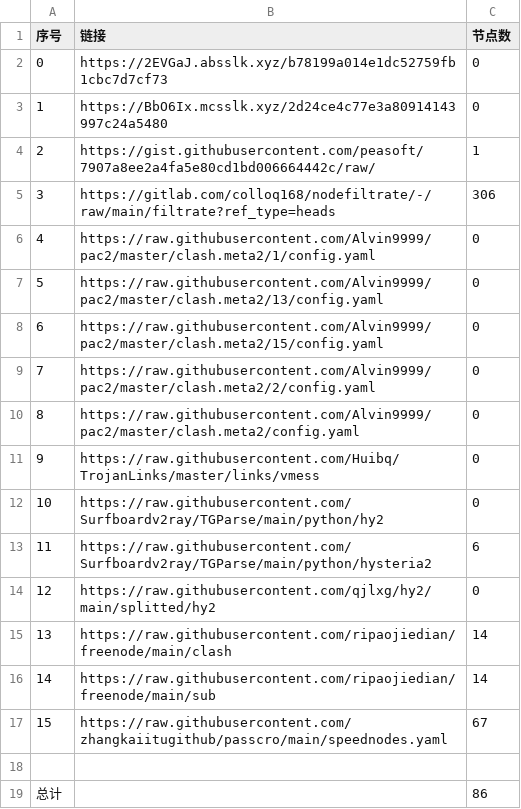
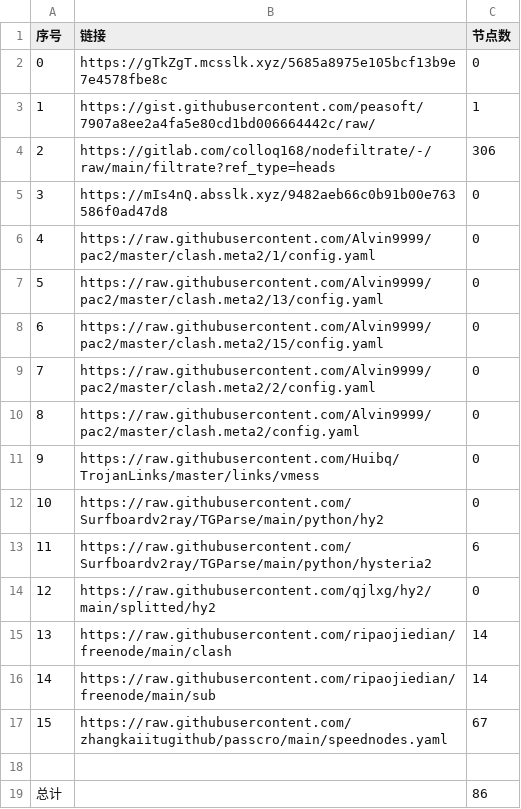
Before and after one commit to my-tv1/NoMoreWalls, a CSV file: list_result.csv, drawn as a sheet; removed rows and columns are numbered as before the commit, all else as after; the diff names each change by its address in the sheet, - before the commit and + after, or states it on an @@ line.

```diff
--- a/list_result.csv
+++ b/list_result.csv
-B2 (链接): https://2EVGaJ.absslk.xyz/b78199a014e1dc52759fb1cbc7d7cf73
+B2 (链接): https://gTkZgT.mcsslk.xyz/5685a8975e105bcf13b9e7e4578fbe8c
-row 3: 1 | https://BbO6Ix.mcsslk.xyz/2d24ce4c77e3a80914143997c24a5480 | 0
@@ column A (序号) renumbered between rows 3 and 4 @@
+row 5: 3 | https://mIs4nQ.absslk.xyz/9482aeb66c0b91b00e763586f0ad47d8 | 0
```
Also changed, not shown: 5 other files.
